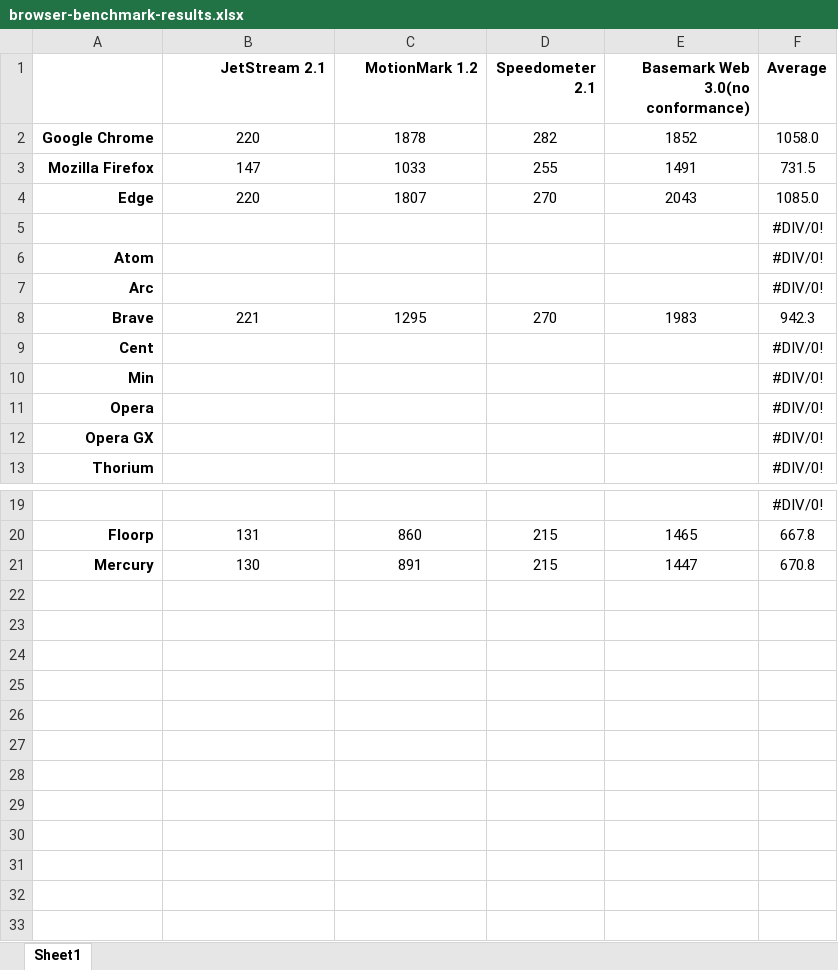
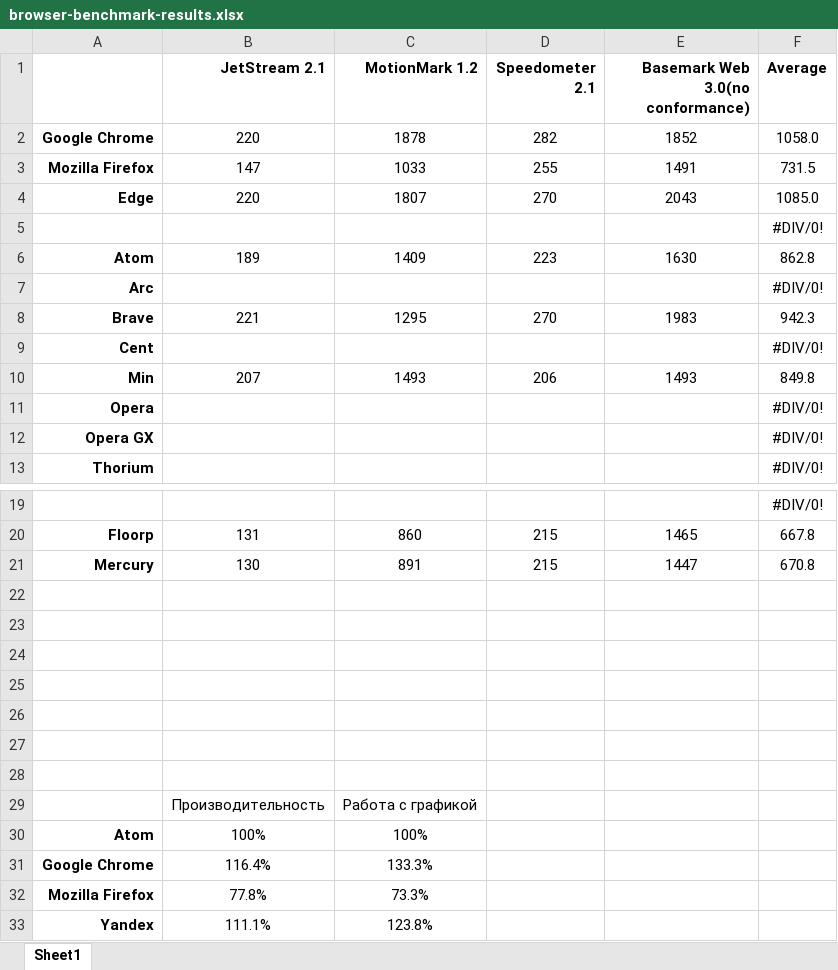
Before and after one commit to xtcorp/browser-benchmark-results, an Excel workbook: files/browser-benchmark-results.xlsx, sheet Sheet1, drawn as a sheet; only a part is shown, gaps mark what is left out; values as stored, in another font and other column widths than the file's, no borders; removed rows and columns are numbered as before the commit, all else as after; the diff names each change by its address in the sheet, - before the commit and + after, or states it on an @@ line.

Commit message:
added atom

```diff
--- a/files/browser-benchmark-results.xlsx (sheet Sheet1)
+++ b/files/browser-benchmark-results.xlsx (sheet Sheet1)
-row 6: Atom |  |  |  |  | #DIV/0!
+row 6: Atom | 189 | 1409 | 223 | 1630 | 862.8
-row 10: Min |  |  |  |  | #DIV/0!
+row 10: Min | 207 | 1493 | 206 | 1493 | 849.8
+row 22: (empty)
+row 23: (empty)
+row 24: (empty)
+row 25: (empty)
+row 26: (empty)
+row 27: (empty)
+row 28: (empty)
+row 29:  | Производительность | Работа с графикой
+row 30: Atom | 100% | 100%
+row 31: Google Chrome | 116.4% | 133.3%
+row 32: Mozilla Firefox | 77.8% | 73.3%
+row 33: Yandex | 111.1% | 123.8%
```
Also changed, not shown: 2 other files.
